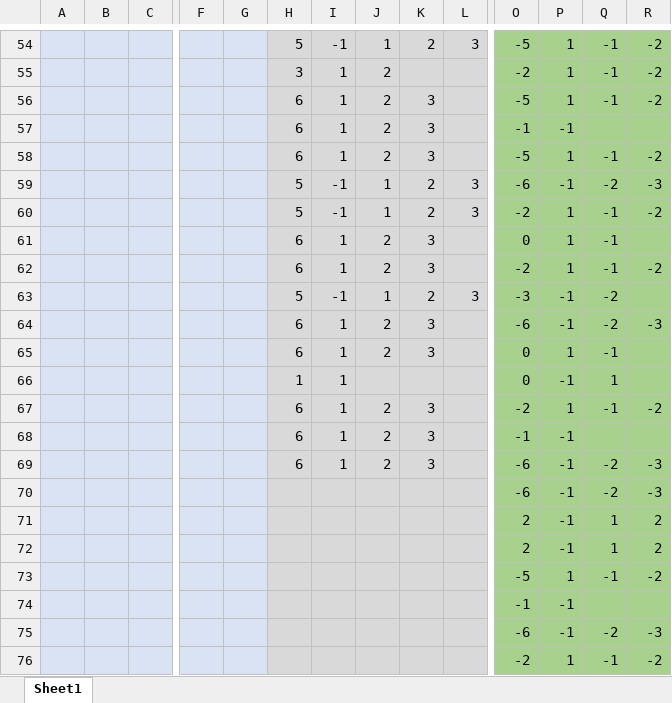
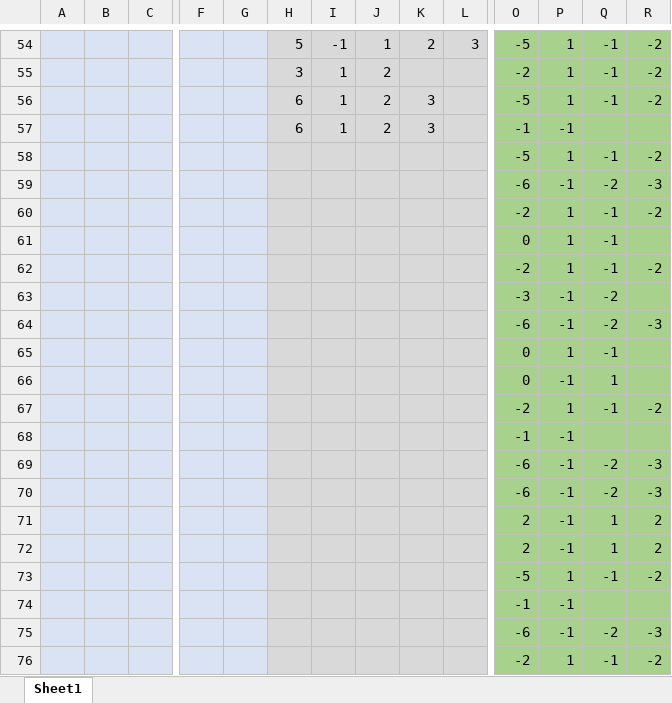
Before and after one commit to zcqsntr/worm_neural_nets, an Excel workbook: data/behaviourdatabysector_NT.xlsx, sheet Sheet1, drawn as a sheet; only a part is shown, gaps mark what is left out; values as stored, in another font and other column widths than the file's, no borders; removed rows and columns are numbered as before the commit, all else as after; rows hold the shown columns only; the diff covers the shown part only; the diff names each change by its address in the sheet, - before the commit and + after, or states it on an @@ line.

```diff
--- a/data/behaviourdatabysector_NT.xlsx (sheet Sheet1)
+++ b/data/behaviourdatabysector_NT.xlsx (sheet Sheet1)
-H58: 6
+H58: (empty)
-I58: 1
+I58: (empty)
-J58: 2
+J58: (empty)
-K58: 3
+K58: (empty)
-row 59:  |  |  |  |  | 5 | -1 | 1 | 2 | 3 | -6 | -1 | -2 | -3
-row 60:  |  |  |  |  | 5 | -1 | 1 | 2 | 3 | -2 | 1 | -1 | -2
-row 61:  |  |  |  |  | 6 | 1 | 2 | 3 |  | 0 | 1 | -1
-row 62:  |  |  |  |  | 6 | 1 | 2 | 3 |  | -2 | 1 | -1 | -2
-row 63:  |  |  |  |  | 5 | -1 | 1 | 2 | 3 | -3 | -1 | -2
-H59: 6
+H59: (empty)
-I59: 1
+I59: (empty)
-J59: 2
+J59: (empty)
-K59: 3
+K59: (empty)
-row 65:  |  |  |  |  | 6 | 1 | 2 | 3 |  | 0 | 1 | -1
@@ row 91 moved to row 60: -2 @@
@@ row 82 moved to row 61: 0 @@
+row 62:  |  |  |  |  |  |  |  |  |  | -2 | 1 | -1 | -2
@@ row 86 moved to row 63: -3 @@
@@ row 78 moved to row 64: -6 @@
@@ row 89 moved to row 65: 0 @@
-H66: 1
+H66: (empty)
-I66:I67: 1
+I66:I67: (empty)
-H67: 6
+H67: (empty)
-J67: 2
+J67: (empty)
-K67: 3
+K67: (empty)
-row 68:  |  |  |  |  | 6 | 1 | 2 | 3 |  | -1 | -1
-row 69:  |  |  |  |  | 6 | 1 | 2 | 3 |  | -6 | -1 | -2 | -3
@@ row 84 moved to row 68: -1 @@
@@ row 79 moved to row 69: -6 @@
```
Also changed, not shown: 8 removed rows elsewhere in this sheet, 3 other files.
